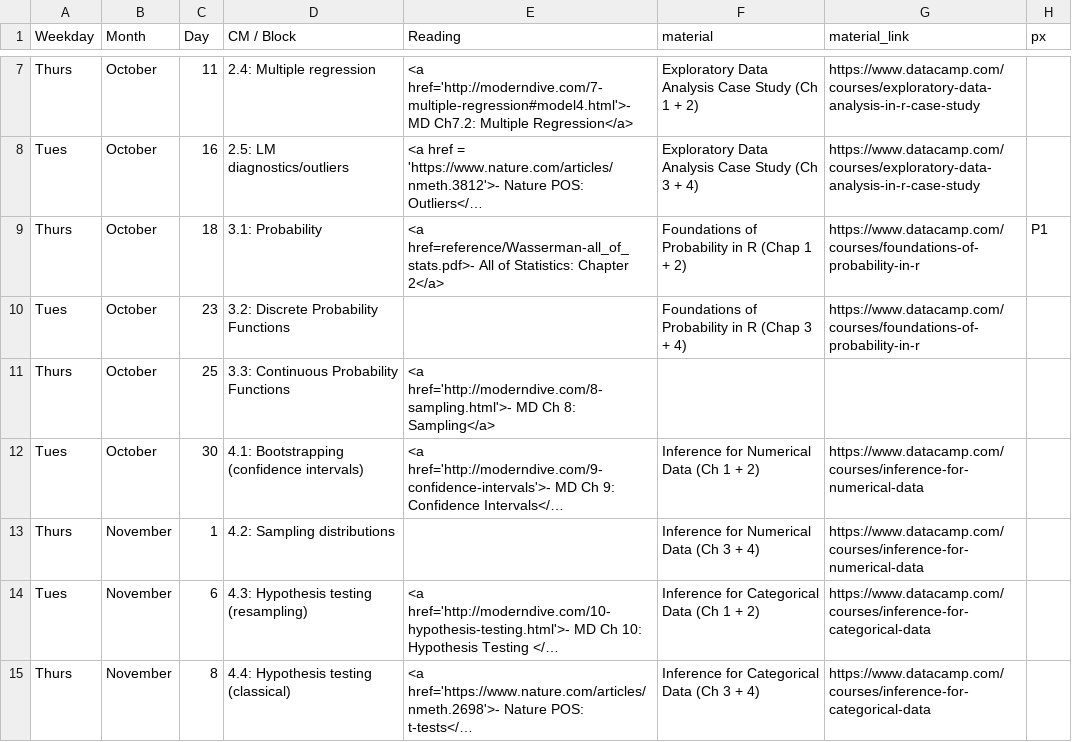
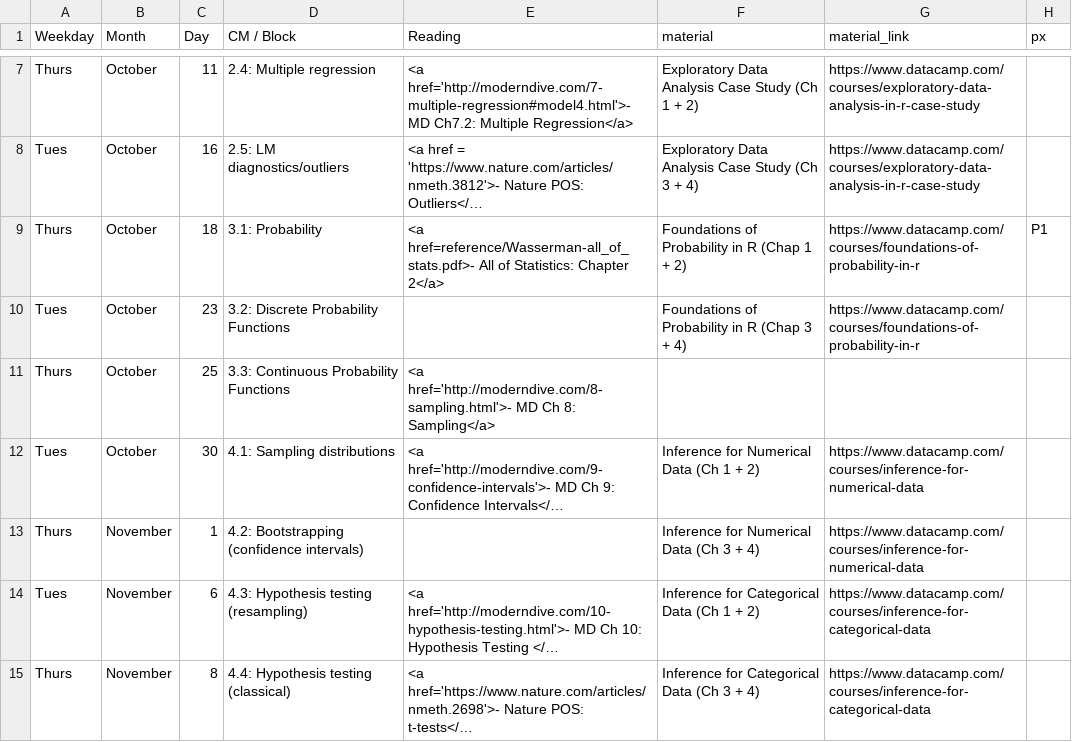
Before and after one commit to rebeccal/ohsu-math630, a CSV file: due.csv, drawn as a sheet; only a part is shown, gaps mark what is left out; long unchanged cells end in …; the diff names each change by its address in the sheet, - before the commit and + after, or states it on an @@ line.

```diff
--- a/due.csv
+++ b/due.csv
-D12 (CM / Block): 4.1: Bootstrapping (confidence intervals)
+D12 (CM / Block): 4.1: Sampling distributions
-D13 (CM / Block): 4.2: Sampling distributions
+D13 (CM / Block): 4.2: Bootstrapping (confidence intervals)
```
Also changed, not shown: cm.csv, reference.csv, 26 other files.
